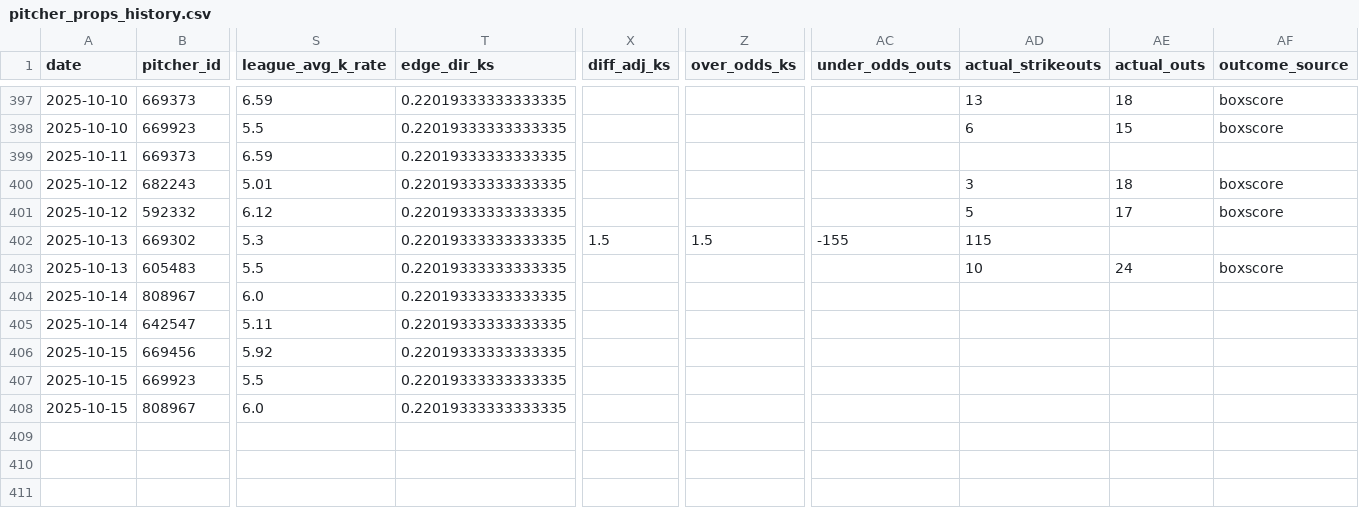
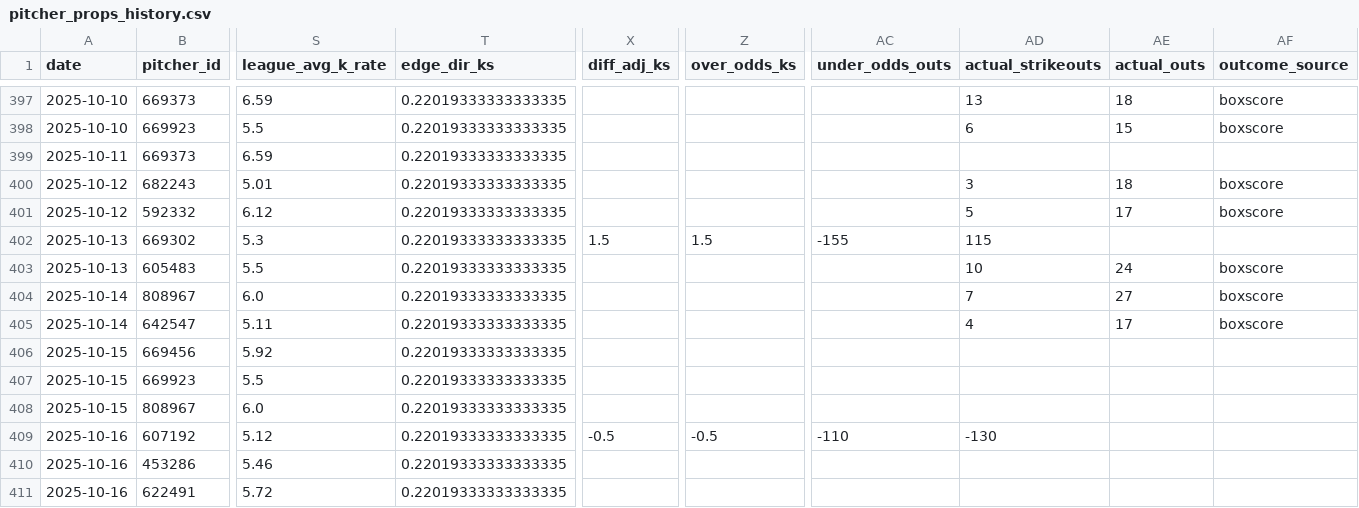
Before and after one commit to mostgood1/MLBBetting, a CSV file: data/model_datasets/pitcher_props_history.csv, drawn as a sheet; only a part is shown, gaps mark what is left out; rows hold the shown columns only; the diff names each change by its address in the sheet, - before the commit and + after, or states it on an @@ line.

Commit message:
Automation: update daily data for 2025-10-16 at 2025-10-16 10:13:05
Files: 20 changed (showing up to 20)
M comprehensive_mlb_analysis_report.json
M data/kelly_betting_recommendations.json
M data/model_datasets/pitcher_props_history.csv
M data/unified_predictions_cache.json
M models/pitcher_props/promoted.json
?? data/betting_recommendations_2025_10_16.json
?? data/daily_bovada/adjustment_summary_2025_10_16.json
?? data/daily_bovada/bovada_pitcher_props_2025_10_16.json
?? data/daily_bovada/matching_report_2025_10_16.json
?? data/daily_bovada/pitcher_last_known_lines_2025_10_16.json
?? data/daily_bovada/pitcher_projections_2025_10_16.json
?? data/daily_bovada/pitcher_prop_recommendations_2025_10_16.json
?? data/daily_bovada/pitcher_validation_2025_10_16.json
?? data/daily_bovada/projection_features_2025_10_16.json
?? data/daily_summaries/summary_2025_10_16.json
?? data/final_scores_2025_10_15.json
?? data/games_2025-10-16.json
?? data/kelly_daily/2025/kelly_bets_2025_10_16.json
?? data/real_betting_lines_2025_10_16.json
?? data/starting_pitchers_2025_10_16.json

```diff
--- a/data/model_datasets/pitcher_props_history.csv
+++ b/data/model_datasets/pitcher_props_history.csv
-AD404 (actual_strikeouts): (empty)
+AD404 (actual_strikeouts): 7
-AE404 (actual_outs): (empty)
+AE404 (actual_outs): 27
-AF404:AF405 (outcome_source): (empty)
+AF404:AF405 (outcome_source): boxscore
-AD405 (actual_strikeouts): (empty)
+AD405 (actual_strikeouts): 4
-AE405 (actual_outs): (empty)
+AE405 (actual_outs): 17
+row 409: 2025-10-16 | 607192 | 5.12 | 0.22019333333333335 | -0.5 | -0.5 | -110 | -130
+row 410: 2025-10-16 | 453286 | 5.46 | 0.22019333333333335
+row 411: 2025-10-16 | 622491 | 5.72 | 0.22019333333333335
```
Also changed, not shown: 19 other files.
